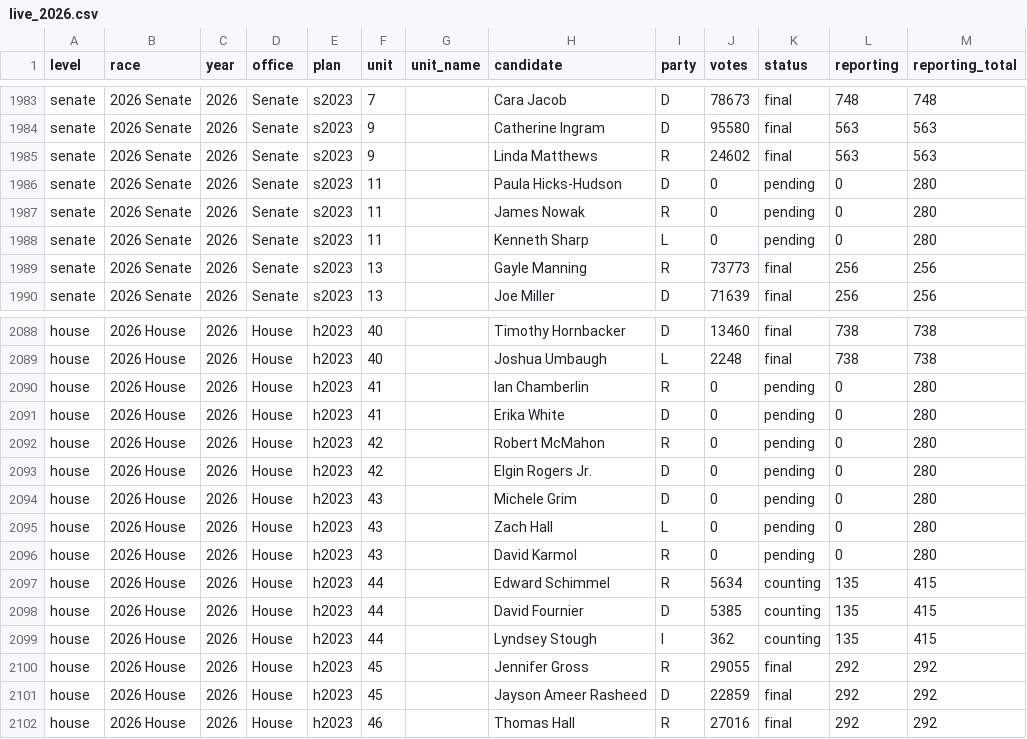
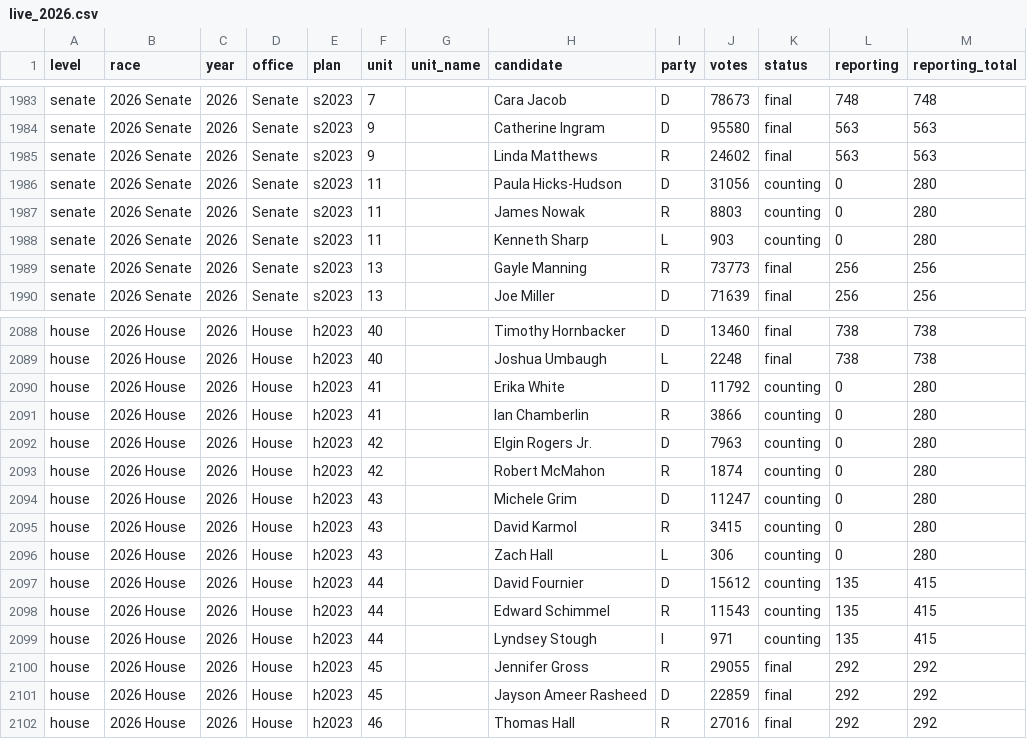
Before and after one commit to danieljchapman/danieljchapman.github.io, a CSV file: oh/data/live_2026.csv, drawn as a sheet; only a part is shown, gaps mark what is left out; the diff covers the shown part only.

```diff
--- a/oh/data/live_2026.csv
+++ b/oh/data/live_2026.csv
@@ -1985,5 +1985,5 @@ senate,2026 Senate,2026,Senate,s2023,9,,Catherine Ingram,D,95580,final,563,563
 senate,2026 Senate,2026,Senate,s2023,9,,Linda Matthews,R,24602,final,563,563
-senate,2026 Senate,2026,Senate,s2023,11,,Paula Hicks-Hudson,D,0,pending,0,280
-senate,2026 Senate,2026,Senate,s2023,11,,James Nowak,R,0,pending,0,280
-senate,2026 Senate,2026,Senate,s2023,11,,Kenneth Sharp,L,0,pending,0,280
+senate,2026 Senate,2026,Senate,s2023,11,,Paula Hicks-Hudson,D,31056,counting,0,280
+senate,2026 Senate,2026,Senate,s2023,11,,James Nowak,R,8803,counting,0,280
+senate,2026 Senate,2026,Senate,s2023,11,,Kenneth Sharp,L,903,counting,0,280
 senate,2026 Senate,2026,Senate,s2023,13,,Gayle Manning,R,73773,final,256,256
@@ -2089,12 +2089,12 @@ house,2026 House,2026,House,h2023,40,,Timothy Hornbacker,D,13460,final,738,738
 house,2026 House,2026,House,h2023,40,,Joshua Umbaugh,L,2248,final,738,738
-house,2026 House,2026,House,h2023,41,,Ian Chamberlin,R,0,pending,0,280
-house,2026 House,2026,House,h2023,41,,Erika White,D,0,pending,0,280
-house,2026 House,2026,House,h2023,42,,Robert McMahon,R,0,pending,0,280
-house,2026 House,2026,House,h2023,42,,Elgin Rogers Jr.,D,0,pending,0,280
-house,2026 House,2026,House,h2023,43,,Michele Grim,D,0,pending,0,280
-house,2026 House,2026,House,h2023,43,,Zach Hall,L,0,pending,0,280
-house,2026 House,2026,House,h2023,43,,David Karmol,R,0,pending,0,280
-house,2026 House,2026,House,h2023,44,,Edward Schimmel,R,5634,counting,135,415
-house,2026 House,2026,House,h2023,44,,David Fournier,D,5385,counting,135,415
-house,2026 House,2026,House,h2023,44,,Lyndsey Stough,I,362,counting,135,415
+house,2026 House,2026,House,h2023,41,,Erika White,D,11792,counting,0,280
+house,2026 House,2026,House,h2023,41,,Ian Chamberlin,R,3866,counting,0,280
+house,2026 House,2026,House,h2023,42,,Elgin Rogers Jr.,D,7963,counting,0,280
+house,2026 House,2026,House,h2023,42,,Robert McMahon,R,1874,counting,0,280
+house,2026 House,2026,House,h2023,43,,Michele Grim,D,11247,counting,0,280
+house,2026 House,2026,House,h2023,43,,David Karmol,R,3415,counting,0,280
+house,2026 House,2026,House,h2023,43,,Zach Hall,L,306,counting,0,280
+house,2026 House,2026,House,h2023,44,,David Fournier,D,15612,counting,135,415
+house,2026 House,2026,House,h2023,44,,Edward Schimmel,R,11543,counting,135,415
+house,2026 House,2026,House,h2023,44,,Lyndsey Stough,I,971,counting,135,415
 house,2026 House,2026,House,h2023,45,,Jennifer Gross,R,29055,final,292,292
```
Also changed, not shown: 5 added rows, 5 removed rows and 39 edited cells elsewhere in this file, 1 other file.
